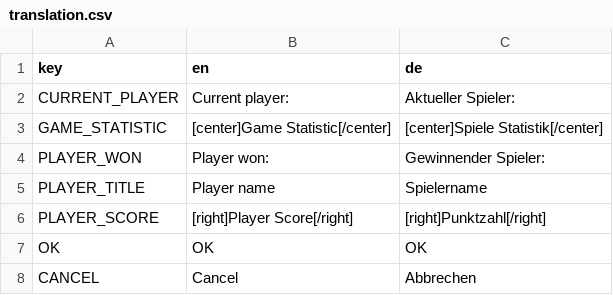
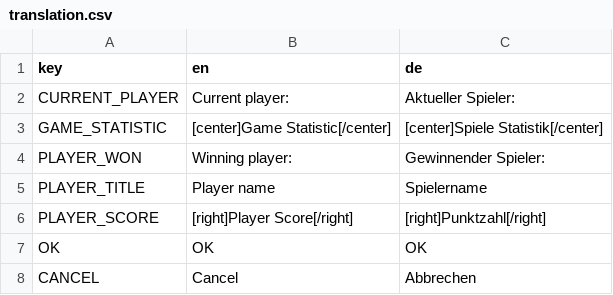
Before and after one commit to D-Generation-S/Samory, a CSV file: translation.csv, drawn as a sheet; only a part is shown; the diff names each change by its address in the sheet, - before the commit and + after, or states it on an @@ line.

```diff
--- a/translation.csv
+++ b/translation.csv
-B4 (en): Player won:
+B4 (en): Winning player:
```
Also changed, not shown: 20 other files.
